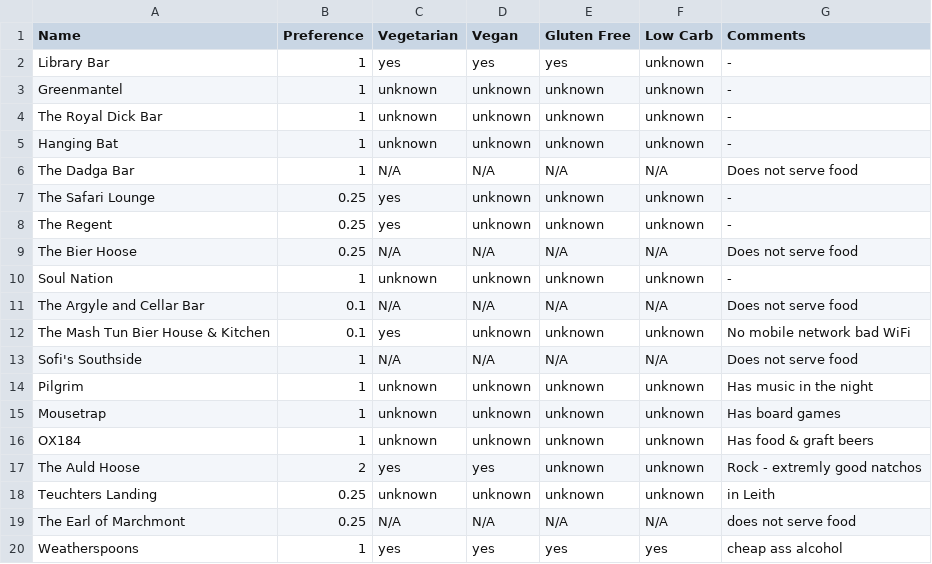
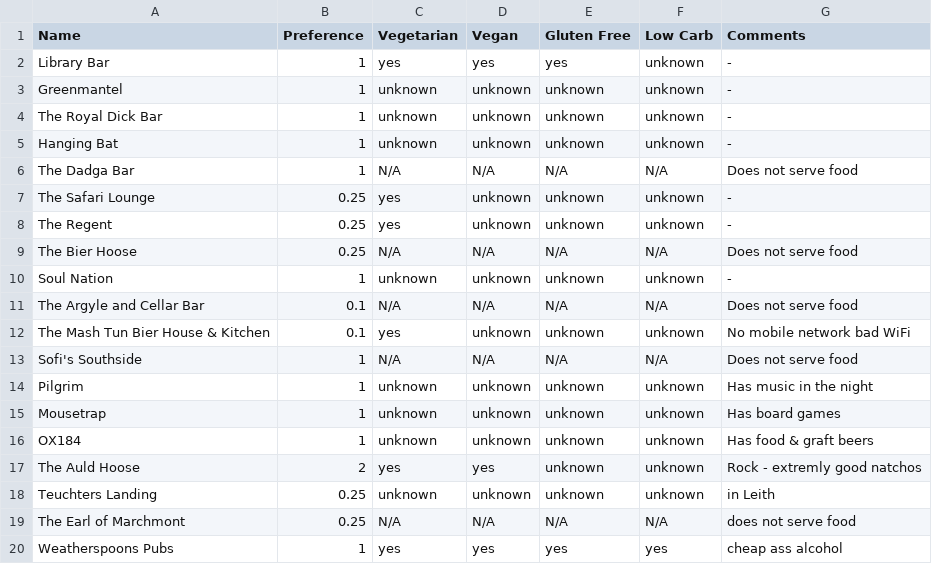
Before and after one commit to mbailleu/choose-place, a CSV file: choose_place/data/05_pub.csv, drawn as a sheet.

```diff
--- a/choose_place/data/05_pub.csv
+++ b/choose_place/data/05_pub.csv
@@ -19,2 +19,2 @@ Teuchters Landing, 0.25, unknown, unknown, unknown, unknown, in Leith
 The Earl of Marchmont, 0.25, N/A, N/A, N/A, N/A, does not serve food
-Weatherspoons, 1, yes, yes, yes, yes, cheap ass alcohol
+Weatherspoons Pubs, 1, yes, yes, yes, yes, cheap ass alcohol
```
Also changed, not shown: choose_place/data/01_brunch.csv.
